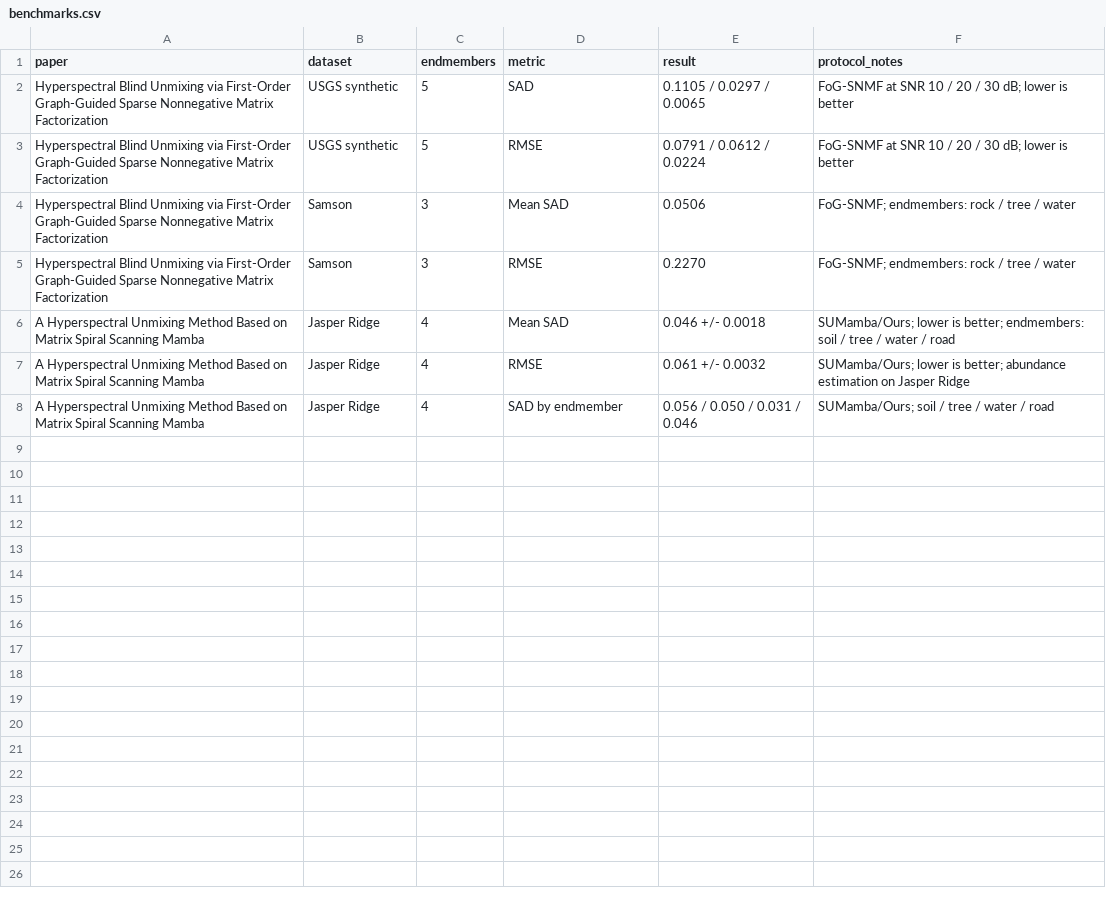
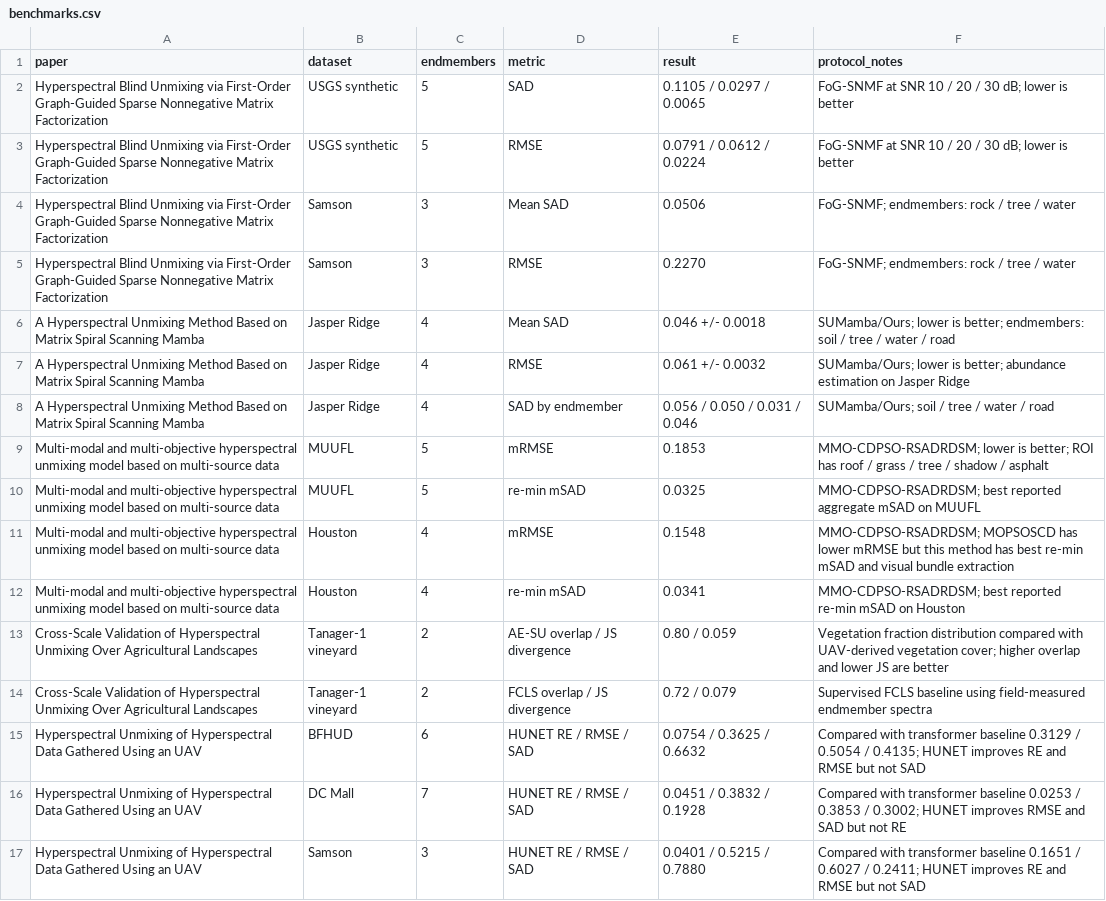
Before and after one commit to cu4oral6/Hyperspectral-Image-Unmixing-Survey, a CSV file: data/benchmarks.csv, drawn as a sheet; the diff names each change by its address in the sheet, - before the commit and + after, or states it on an @@ line.

```diff
--- a/data/benchmarks.csv
+++ b/data/benchmarks.csv
+row 9: Multi-modal and multi-objective hyperspectral unmixing model based on multi-source data | MUUFL | 5 | mRMSE | 0.1853 | MMO-CDPSO-RSADRDSM; lower is better; ROI has roof / grass / tree / shadow / asphalt
+row 10: Multi-modal and multi-objective hyperspectral unmixing model based on multi-source data | MUUFL | 5 | re-min mSAD | 0.0325 | MMO-CDPSO-RSADRDSM; best reported aggregate mSAD on MUUFL
+row 11: Multi-modal and multi-objective hyperspectral unmixing model based on multi-source data | Houston | 4 | mRMSE | 0.1548 | MMO-CDPSO-RSADRDSM; MOPSOSCD has lower mRMSE but this method has best re-min mSAD and visual bundle extraction
+row 12: Multi-modal and multi-objective hyperspectral unmixing model based on multi-source data | Houston | 4 | re-min mSAD | 0.0341 | MMO-CDPSO-RSADRDSM; best reported re-min mSAD on Houston
+row 13: Cross-Scale Validation of Hyperspectral Unmixing Over Agricultural Landscapes | Tanager-1 vineyard | 2 | AE-SU overlap / JS divergence | 0.80 / 0.059 | Vegetation fraction distribution compared with UAV-derived vegetation cover; higher overlap and lower JS are better
+row 14: Cross-Scale Validation of Hyperspectral Unmixing Over Agricultural Landscapes | Tanager-1 vineyard | 2 | FCLS overlap / JS divergence | 0.72 / 0.079 | Supervised FCLS baseline using field-measured endmember spectra
+row 15: Hyperspectral Unmixing of Hyperspectral Data Gathered Using an UAV | BFHUD | 6 | HUNET RE / RMSE / SAD | 0.0754 / 0.3625 / 0.6632 | Compared with transformer baseline 0.3129 / 0.5054 / 0.4135; HUNET improves RE and RMSE but not SAD
+row 16: Hyperspectral Unmixing of Hyperspectral Data Gathered Using an UAV | DC Mall | 7 | HUNET RE / RMSE / SAD | 0.0451 / 0.3832 / 0.1928 | Compared with transformer baseline 0.0253 / 0.3853 / 0.3002; HUNET improves RMSE and SAD but not RE
+row 17: Hyperspectral Unmixing of Hyperspectral Data Gathered Using an UAV | Samson | 3 | HUNET RE / RMSE / SAD | 0.0401 / 0.5215 / 0.7880 | Compared with transformer baseline 0.1651 / 0.6027 / 0.2411; HUNET improves RE and RMSE but not SAD
```
Also changed, not shown: data/datasets.csv, data/papers.csv, 14 other files.
